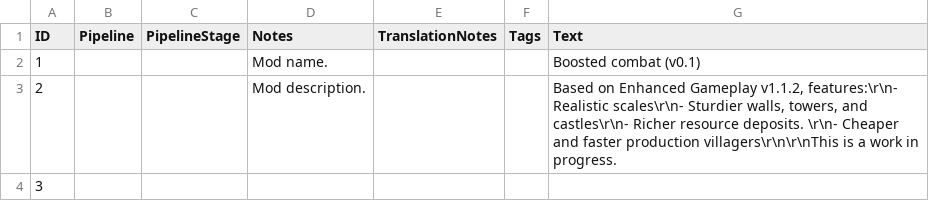
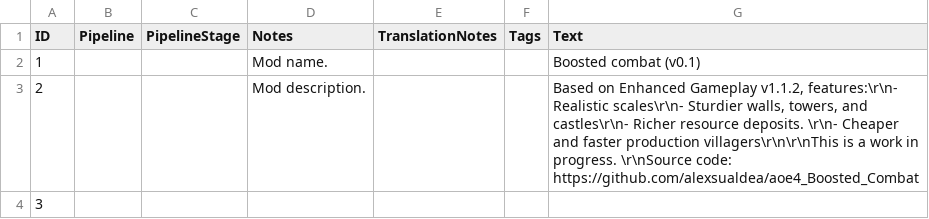
Before and after one commit to alexsualdea/aoe4_Boosted_Combat, a CSV file: assets/locdb/Boosted Combat_en.csv, drawn as a sheet.

Commit message:
Description update

```diff
--- a/assets/locdb/Boosted Combat_en.csv
+++ b/assets/locdb/Boosted Combat_en.csv
@@ -2,3 +2,3 @@
 1,,,Mod name.,,,Boosted combat (v0.1)
-2,,,Mod description.,,,"Based on Enhanced Gameplay v1.1.2, features:\r\n- Realistic scales\r\n- Sturdier walls, towers, and castles\r\n- Richer resource deposits. \r\n- Cheaper and faster production villagers\r\n\r\nThis is a work in progress. "
+2,,,Mod description.,,,"Based on Enhanced Gameplay v1.1.2, features:\r\n- Realistic scales\r\n- Sturdier walls, towers, and castles\r\n- Richer resource deposits. \r\n- Cheaper and faster production villagers\r\n\r\nThis is a work in progress. \r\nSource code: https://github.com/alexsualdea/aoe4_Boosted_Combat"
 3,,,,,,
```
